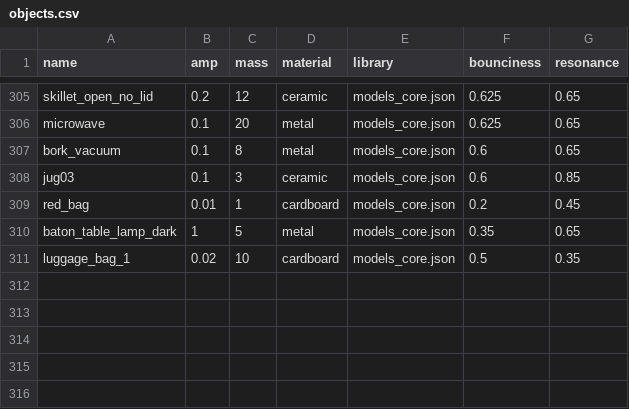
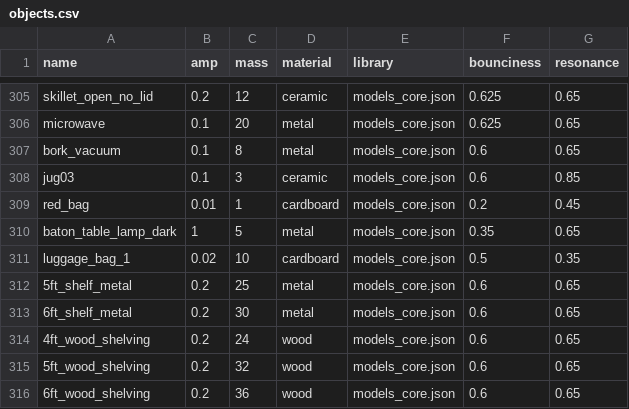
Before and after one commit to threedworld-mit/tdw, a CSV file: Python/tdw/py_impact/objects.csv, drawn as a sheet; only a part is shown, gaps mark what is left out.

Commit message:
updated objects.csv with the new objects

```diff
--- a/Python/tdw/py_impact/objects.csv
+++ b/Python/tdw/py_impact/objects.csv
@@ -311 +311,6 @@ baton_table_lamp_dark,1,5,metal,models_core.json,0.35,0.65
 luggage_bag_1,0.02,10,cardboard,models_core.json,0.5,0.35
+5ft_shelf_metal,0.2,25,metal,models_core.json,0.6,0.65
+6ft_shelf_metal,0.2,30,metal,models_core.json,0.6,0.65
+4ft_wood_shelving,0.2,24,wood,models_core.json,0.6,0.65
+5ft_wood_shelving,0.2,32,wood,models_core.json,0.6,0.65
+6ft_wood_shelving,0.2,36,wood,models_core.json,0.6,0.65
```
Also changed, not shown: 1 other file.
